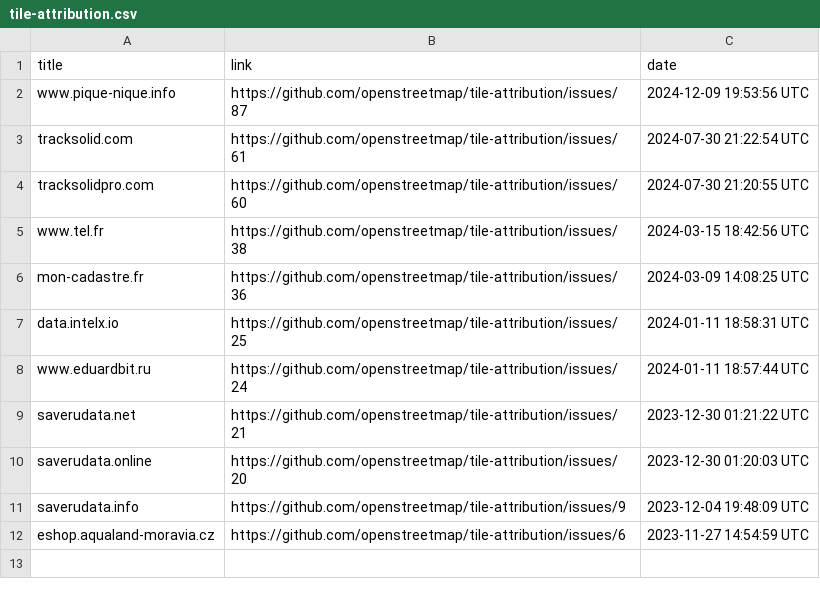
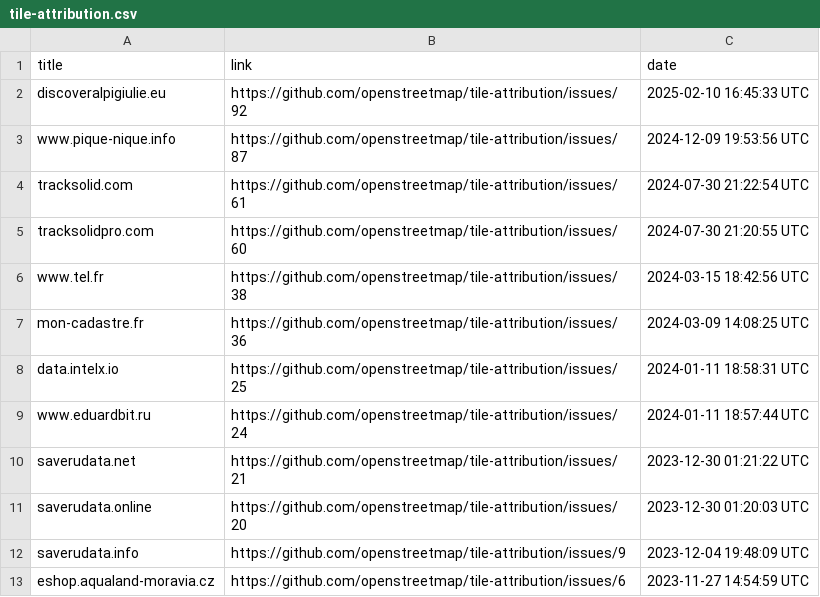
Before and after one commit to openstreetmap/tile-attribution, a CSV file: tile-attribution.csv, drawn as a sheet; the diff names each change by its address in the sheet, - before the commit and + after, or states it on an @@ line.

Commit message:
Added discoveralpigiulie.eu to tile-attribution.csv

```diff
--- a/tile-attribution.csv
+++ b/tile-attribution.csv
+row 2: discoveralpigiulie.eu | https://github.com/openstreetmap/tile-attribution/issues/92 | 2025-02-10 16:45:33 UTC
```
Also changed, not shown: 1 other file.
